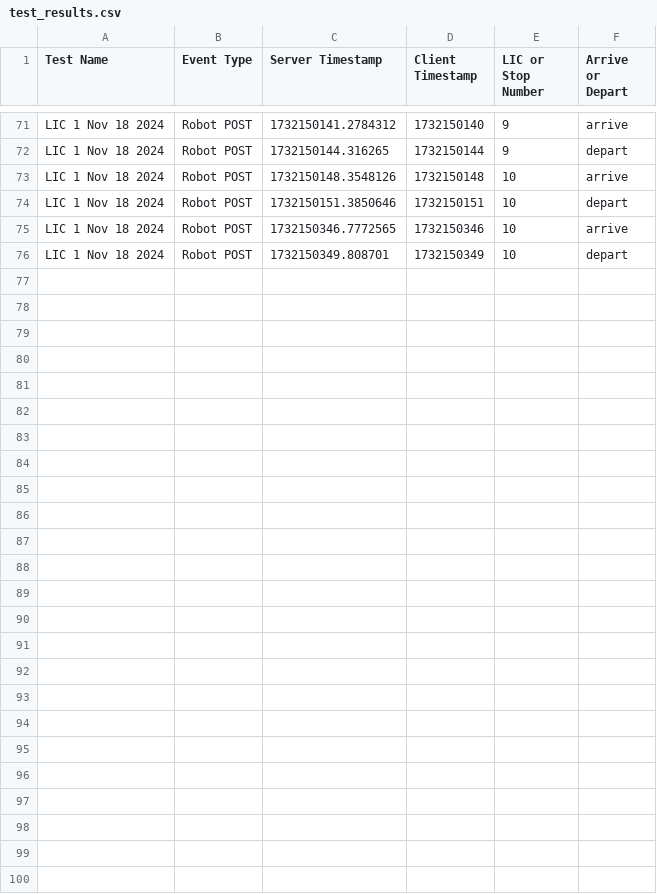
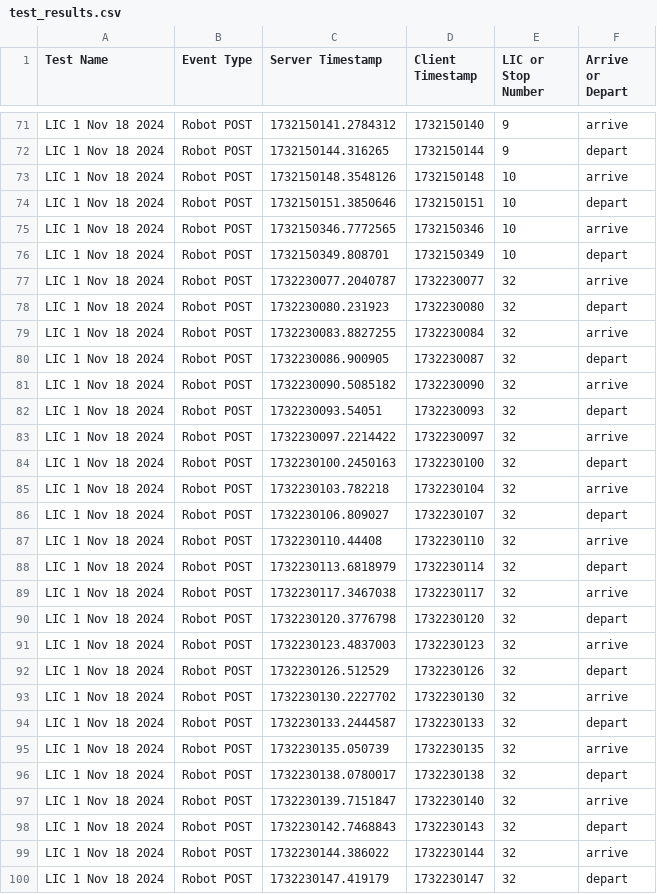
Before and after one commit to tewicklund/LIC_robot, a CSV file: test_results.csv, drawn as a sheet; only a part is shown, gaps mark what is left out.

```diff
--- a/test_results.csv
+++ b/test_results.csv
@@ -76 +76,25 @@ LIC 1 Nov 18 2024,Robot POST,1732150346.7772565,1732150346,10,arrive
 LIC 1 Nov 18 2024,Robot POST,1732150349.808701,1732150349,10,depart
+LIC 1 Nov 18 2024,Robot POST,1732230077.2040787,1732230077,32,arrive
+LIC 1 Nov 18 2024,Robot POST,1732230080.231923,1732230080,32,depart
+LIC 1 Nov 18 2024,Robot POST,1732230083.8827255,1732230084,32,arrive
+LIC 1 Nov 18 2024,Robot POST,1732230086.900905,1732230087,32,depart
+LIC 1 Nov 18 2024,Robot POST,1732230090.5085182,1732230090,32,arrive
+LIC 1 Nov 18 2024,Robot POST,1732230093.54051,1732230093,32,depart
+LIC 1 Nov 18 2024,Robot POST,1732230097.2214422,1732230097,32,arrive
+LIC 1 Nov 18 2024,Robot POST,1732230100.2450163,1732230100,32,depart
+LIC 1 Nov 18 2024,Robot POST,1732230103.782218,1732230104,32,arrive
+LIC 1 Nov 18 2024,Robot POST,1732230106.809027,1732230107,32,depart
+LIC 1 Nov 18 2024,Robot POST,1732230110.44408,1732230110,32,arrive
+LIC 1 Nov 18 2024,Robot POST,1732230113.6818979,1732230114,32,depart
+LIC 1 Nov 18 2024,Robot POST,1732230117.3467038,1732230117,32,arrive
+LIC 1 Nov 18 2024,Robot POST,1732230120.3776798,1732230120,32,depart
+LIC 1 Nov 18 2024,Robot POST,1732230123.4837003,1732230123,32,arrive
+LIC 1 Nov 18 2024,Robot POST,1732230126.512529,1732230126,32,depart
+LIC 1 Nov 18 2024,Robot POST,1732230130.2227702,1732230130,32,arrive
+LIC 1 Nov 18 2024,Robot POST,1732230133.2444587,1732230133,32,depart
+LIC 1 Nov 18 2024,Robot POST,1732230135.050739,1732230135,32,arrive
+LIC 1 Nov 18 2024,Robot POST,1732230138.0780017,1732230138,32,depart
+LIC 1 Nov 18 2024,Robot POST,1732230139.7151847,1732230140,32,arrive
+LIC 1 Nov 18 2024,Robot POST,1732230142.7468843,1732230143,32,depart
+LIC 1 Nov 18 2024,Robot POST,1732230144.386022,1732230144,32,arrive
+LIC 1 Nov 18 2024,Robot POST,1732230147.419179,1732230147,32,depart
```
Also changed, not shown: 1 other file.
